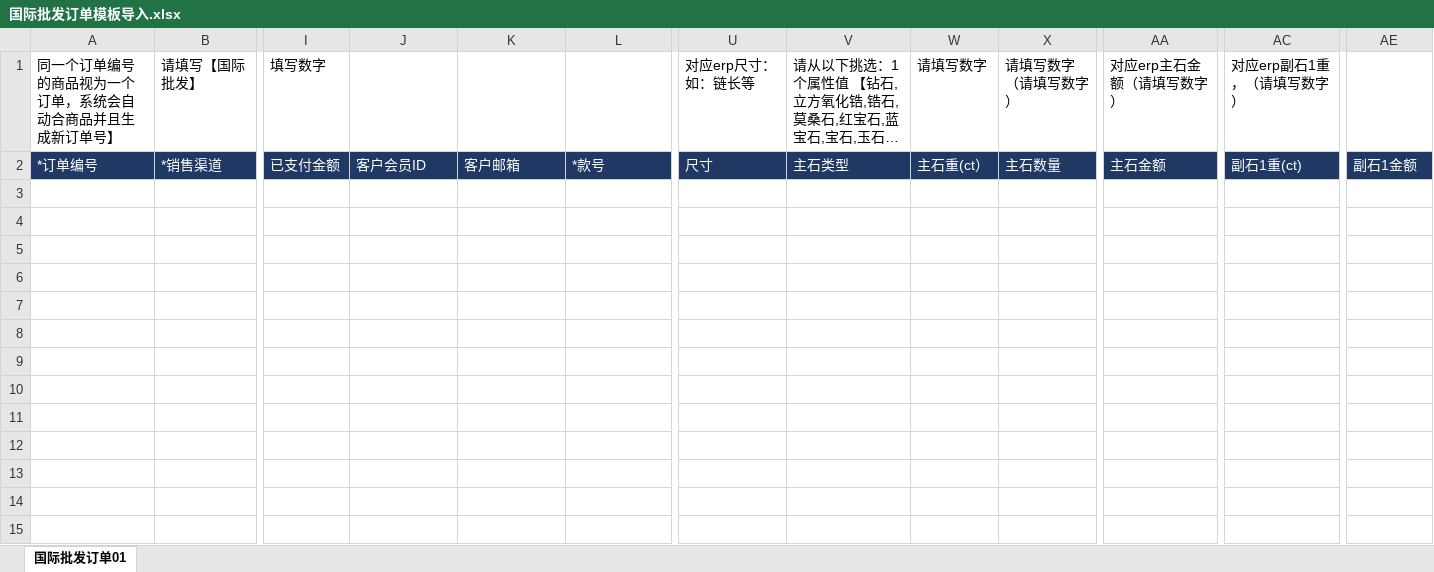
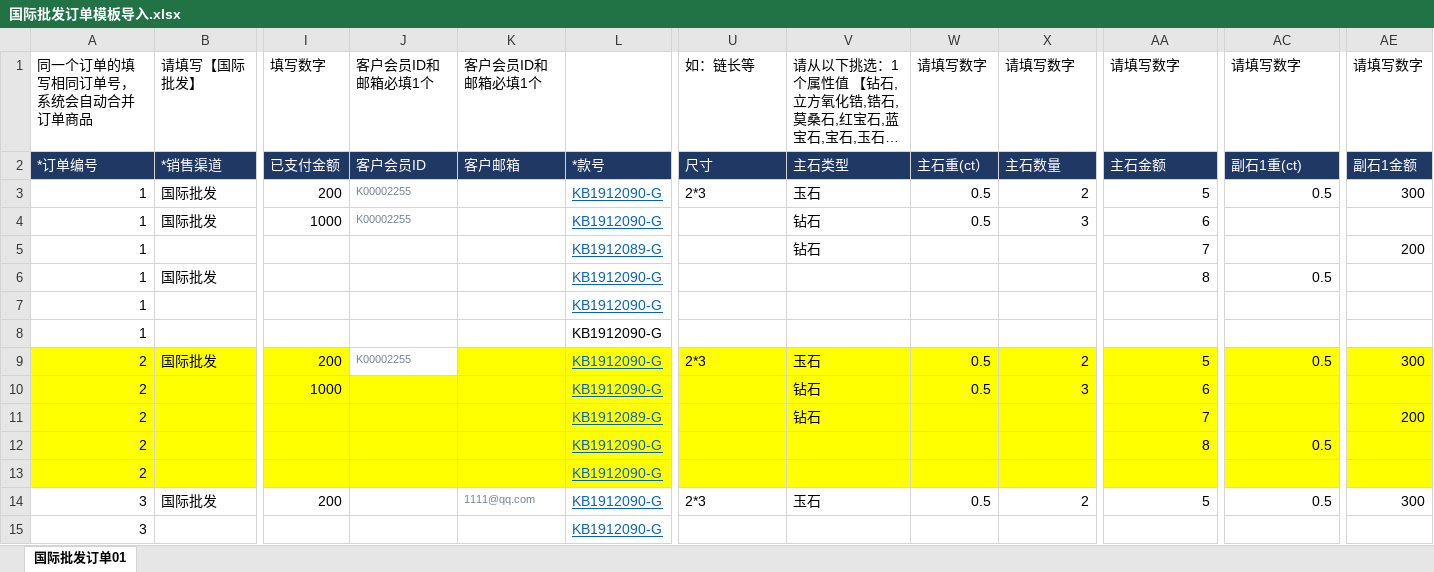
Before and after one commit to Donsilor/bdd_erp, an Excel workbook: addons/Sales/backend/resources/excel/国际批发订单模板导入.xlsx, sheet 国际批发订单01, drawn as a sheet; only a part is shown, gaps mark what is left out; long unchanged cells end in …; values as stored, in another font and other column widths than the file's, no borders; rows hold the shown columns only; ↵ is a line break in a cell; the diff names each change by its address in the sheet, - before the commit and + after, or states it on an @@ line.

Commit message:
Signed-off-by: gaopeng <763429951@qq.com>

```diff
--- a/addons/Sales/backend/resources/excel/国际批发订单模板导入.xlsx (sheet 国际批发订单01)
+++ b/addons/Sales/backend/resources/excel/国际批发订单模板导入.xlsx (sheet 国际批发订单01)
-A1: 同一个订单编号的商品视为一个订单，系统会自动合商品并且生成新订单号】
+A1: 同一个订单的填写相同订单号，系统会自动合并订单商品
-J1: (empty)
+J1: 客户会员ID和邮箱必填1个
-K1: (empty)
+K1: 客户会员ID和邮箱必填1个
-U1: 对应erp尺寸：如：链长等
+U1: 如：链长等
-X1: 请填写数字 ↵ （请填写数字）
+X1: 请填写数字
-AA1: 对应erp主石金额（请填写数字）
+AA1: 请填写数字
-AC1: 对应erp副石1重，（请填写数字）
+AC1: 请填写数字
-AE1: (empty)
+AE1: 请填写数字
+row 3: 1 | 国际批发 | 200 | K00002255 |  | KB1912090-G | 2*3 | 玉石 | 0.5 | 2 | 5 | 0.5 | 300
+row 4: 1 | 国际批发 | 1000 | K00002255 |  | KB1912090-G |  | 钻石 | 0.5 | 3 | 6
+row 5: 1 |  |  |  |  | KB1912089-G |  | 钻石 |  |  | 7 |  | 200
+row 6: 1 | 国际批发 |  |  |  | KB1912090-G |  |  |  |  | 8 | 0.5
+row 7: 1 |  |  |  |  | KB1912090-G
+row 8: 1 |  |  |  |  | KB1912090-G
+row 9: 2 | 国际批发 | 200 | K00002255 |  | KB1912090-G | 2*3 | 玉石 | 0.5 | 2 | 5 | 0.5 | 300
+row 10: 2 |  | 1000 |  |  | KB1912090-G |  | 钻石 | 0.5 | 3 | 6
+row 11: 2 |  |  |  |  | KB1912089-G |  | 钻石 |  |  | 7 |  | 200
+row 12: 2 |  |  |  |  | KB1912090-G |  |  |  |  | 8 | 0.5
+row 13: 2 |  |  |  |  | KB1912090-G
+row 14: 3 | 国际批发 | 200 |  | 1111@qq.com | KB1912090-G | 2*3 | 玉石 | 0.5 | 2 | 5 | 0.5 | 300
+row 15: 3 |  |  |  |  | KB1912090-G
```
